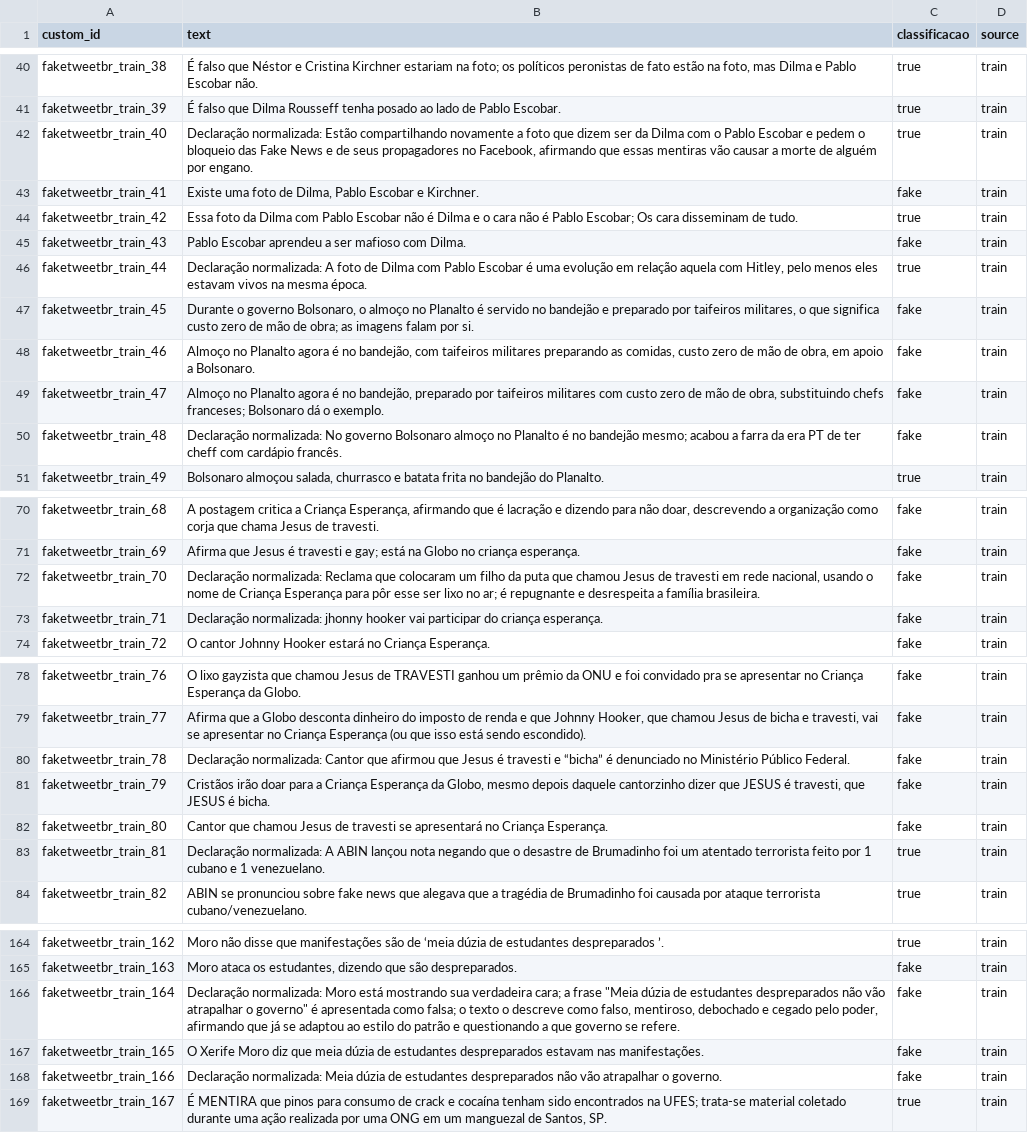
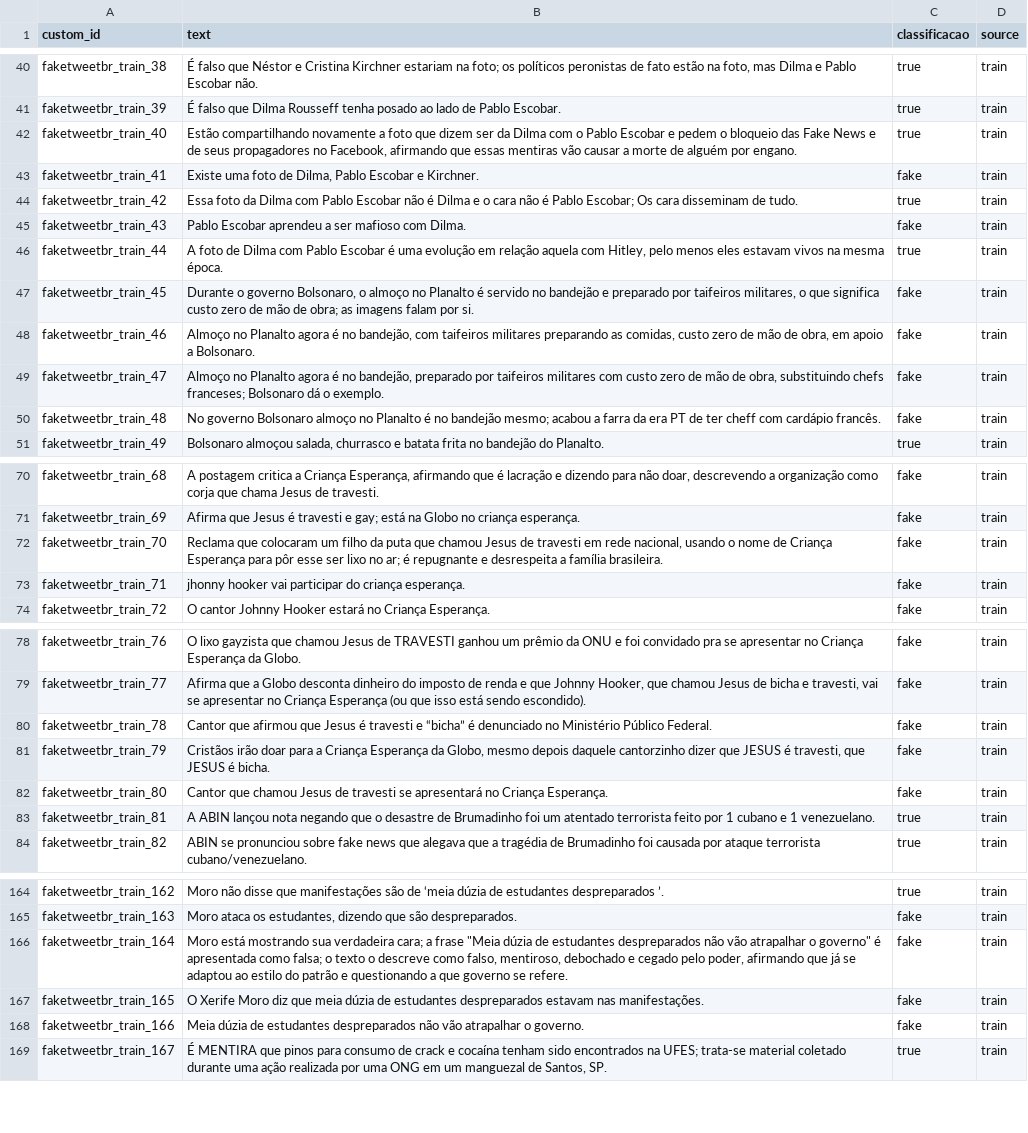
Before and after one commit to LuccaSabbatini/tcc_claim_extract_norm_check, a CSV file: data/faketweetbr/claim_normalization/gpt-5-nano_2025-10-13_10-24-48/train.csv, drawn as a sheet; only a part is shown, gaps mark what is left out; the diff covers the shown part only; the diff names each change by its address in the sheet, - before the commit and + after, or states it on an @@ line.

Commit message:
chore: remove "Declaração normalizada:" prefix from entries, update test and train CSV files, and adjust notebook outputs. Add script to calculate dataset metrics including average text length and word count.

```diff
--- a/data/faketweetbr/claim_normalization/gpt-5-nano_2025-10-13_10-24-48/train.csv
+++ b/data/faketweetbr/claim_normalization/gpt-5-nano_2025-10-13_10-24-48/train.csv
-B42 (text): Declaração normalizada: Estão compartilhando…
+B42 (text): Estão compartilhando…
-B46 (text): Declaração normalizada: A foto…
+B46 (text): A foto…
-B50 (text): Declaração normalizada: No governo…
+B50 (text): No governo…
-B72 (text): Declaração normalizada: Reclama que…
+B72 (text): Reclama que…
-B73 (text): Declaração normalizada: jhonny hooker…
+B73 (text): jhonny hooker…
-B80 (text): Declaração normalizada: Cantor que…
+B80 (text): Cantor que…
-B83 (text): Declaração normalizada: A ABIN…
+B83 (text): A ABIN…
-B166 (text): Declaração normalizada: Moro está…
+B166 (text): Moro está…
-B168 (text): Declaração normalizada: Meia dúzia…
+B168 (text): Meia dúzia…
```
Also changed, not shown: 15 edited cells elsewhere in this file, data/fakebr/claim_extraction/gpt-5-nano_2025-11-06_18-00-24/test.csv, data/fakebr/claim_extraction/gpt-5-nano_2025-11-06_18-00-24/train.csv, 5 other files.
